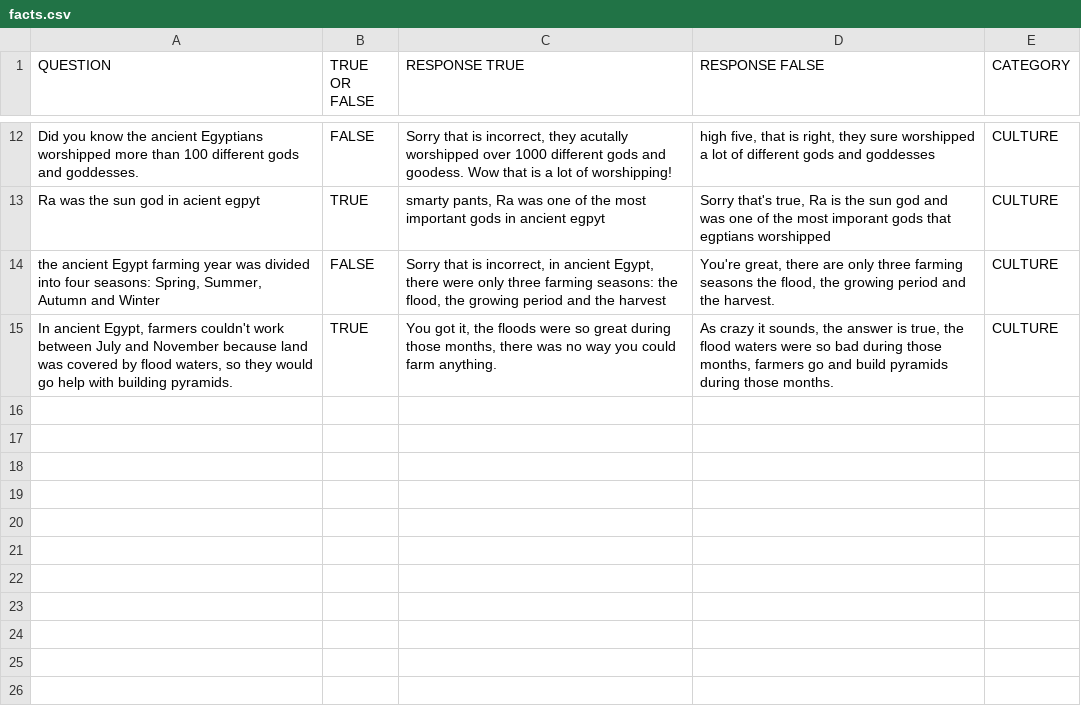
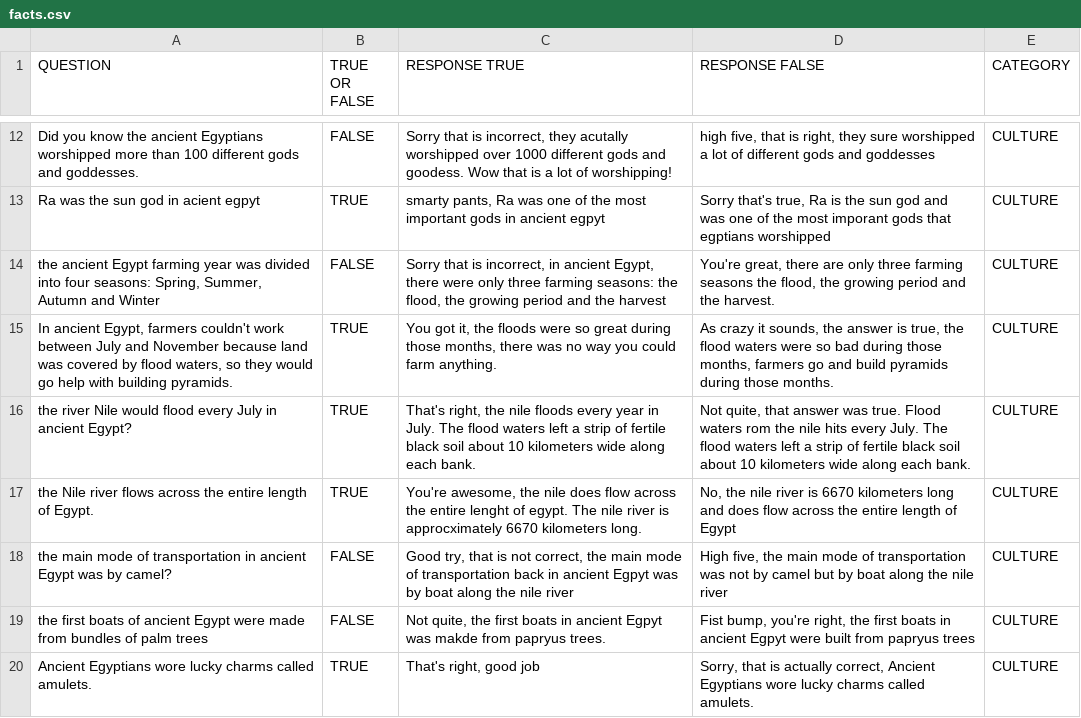
Before and after one commit to colshag/smartkids, a CSV file: facts.csv, drawn as a sheet; only a part is shown, gaps mark what is left out.

```diff
--- a/facts.csv
+++ b/facts.csv
@@ -15 +15,6 @@ Ra was the sun god in acient egpyt,TRUE,"smarty pants, Ra was one of the most im
 "In ancient Egypt, farmers couldn't work between July and November because land was covered by flood waters, so they would go help with building pyramids.",TRUE,"You got it, the floods were so great during those months, there was no way you could farm anything.","As crazy it sounds, the answer is true, the flood waters were so bad during those months, farmers go and build pyramids during those months. ",CULTURE
+the river Nile would flood every July in ancient Egypt? ,TRUE,"That's right, the nile floods every year in July. The flood waters left a strip of fertile black soil about 10 kilometers wide along each bank.","Not quite, that answer was true. Flood waters rom the nile hits every July. The flood waters left a strip of fertile black soil about 10 kilometers wide along each bank.",CULTURE
+the Nile river flows across the entire length of Egypt.,TRUE,"You're awesome, the nile does flow across the entire lenght of egypt. The nile river is approcximately 6670 kilometers long. ","No, the nile river is 6670 kilometers long and does flow across the entire length of Egypt",CULTURE
+the main mode of transportation in ancient Egypt was by camel?,FALSE,"Good try, that is not correct, the main mode of transportation back in ancient Egpyt was by boat along the nile river","High five, the main mode of transportation was not by camel but by boat along the nile river",CULTURE
+the first boats of ancient Egypt were made from bundles of palm trees,FALSE,"Not quite, the first boats in ancient Egpyt was makde from papryus trees. ","Fist bump, you're right, the first boats in ancient Egpyt were built from papryus trees",CULTURE
+Ancient Egyptians wore lucky charms called amulets.,TRUE,"That's right, good job","Sorry, that is actually correct, Ancient Egyptians wore lucky charms called amulets.",CULTURE
```
Also changed, not shown: 2 other files.
